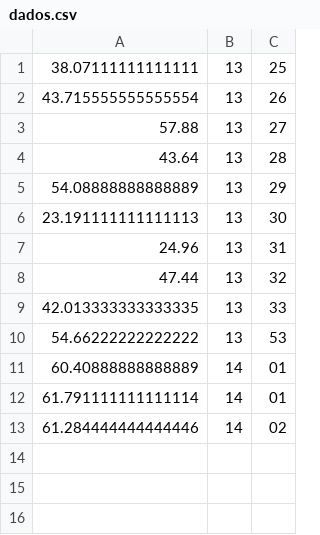
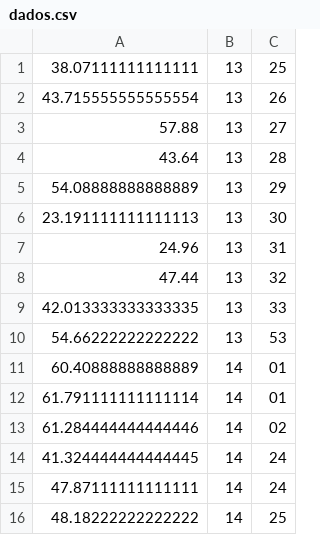
Before and after one commit to renegadelha/cameraia, a CSV file: dados.csv, drawn as a sheet.

```diff
--- a/dados.csv
+++ b/dados.csv
@@ -13 +13,4 @@
 61.284444444444446, 14, 02
+41.324444444444445, 14, 24
+47.87111111111111, 14, 24
+48.18222222222222, 14, 25
```
Also changed, not shown: 3 other files.
